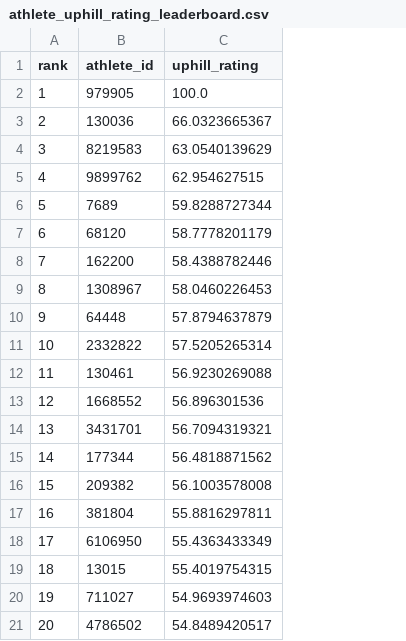
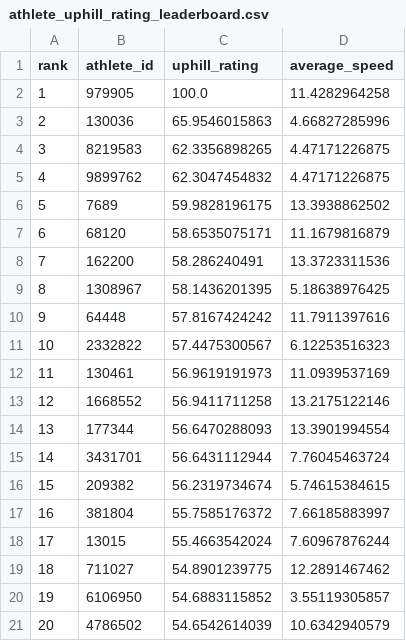
Before and after one commit to Ultramann/Stravaboards, a CSV file: app/app_data/athlete_uphill_rating_leaderboard.csv, drawn as a sheet; the diff names each change by its address in the sheet, - before the commit and + after, or states it on an @@ line.

Commit message:
New boards with average_speeds

```diff
--- a/app/app_data/athlete_uphill_rating_leaderboard.csv
+++ b/app/app_data/athlete_uphill_rating_leaderboard.csv
+column D (average_speed), rows 2-21: 11.4282964258 | 4.66827285996 | 4.47171226875 | 4.47171226875 | 13.3938862502 | 11.1679816879 | 13.3723311536 | 5.18638976425 | 11.7911397616 | 6.12253516323 | 11.0939537169 | 13.2175122146 | 13.3901994554 | 7.76045463724 | 5.74615384615 | 7.66185883997 | 7.60967876244 | 12.2891467462 | 3.55119305857 | 10.6342940579
-C3 (uphill_rating): 66.0323665367
+C3 (uphill_rating): 65.9546015863
-C4 (uphill_rating): 63.0540139629
+C4 (uphill_rating): 62.3356898265
-C5 (uphill_rating): 62.954627515
+C5 (uphill_rating): 62.3047454832
-C6 (uphill_rating): 59.8288727344
+C6 (uphill_rating): 59.9828196175
-C7 (uphill_rating): 58.7778201179
+C7 (uphill_rating): 58.6535075171
-C8 (uphill_rating): 58.4388782446
+C8 (uphill_rating): 58.286240491
-C9 (uphill_rating): 58.0460226453
+C9 (uphill_rating): 58.1436201395
-C10 (uphill_rating): 57.8794637879
+C10 (uphill_rating): 57.8167424242
-C11 (uphill_rating): 57.5205265314
+C11 (uphill_rating): 57.4475300567
-C12 (uphill_rating): 56.9230269088
+C12 (uphill_rating): 56.9619191973
-C13 (uphill_rating): 56.896301536
+C13 (uphill_rating): 56.9411711258
-B14 (athlete_id): 3431701
+B14 (athlete_id): 177344
-C14 (uphill_rating): 56.7094319321
+C14 (uphill_rating): 56.6470288093
-B15 (athlete_id): 177344
+B15 (athlete_id): 3431701
-C15 (uphill_rating): 56.4818871562
+C15 (uphill_rating): 56.6431112944
-C16 (uphill_rating): 56.1003578008
+C16 (uphill_rating): 56.2319734674
-C17 (uphill_rating): 55.8816297811
+C17 (uphill_rating): 55.7585176372
-B18 (athlete_id): 6106950
+B18 (athlete_id): 13015
-C18 (uphill_rating): 55.4363433349
+C18 (uphill_rating): 55.4663542024
-B19 (athlete_id): 13015
+B19 (athlete_id): 711027
-C19 (uphill_rating): 55.4019754315
+C19 (uphill_rating): 54.8901239775
-B20 (athlete_id): 711027
+B20 (athlete_id): 6106950
-C20 (uphill_rating): 54.9693974603
+C20 (uphill_rating): 54.6883115852
-C21 (uphill_rating): 54.8489420517
+C21 (uphill_rating): 54.6542614039
```
Also changed, not shown: app/app_data/athlete_downhill_rating_leaderboard.csv, app/app_data/athlete_total_rating_leaderboard.csv, 3 other files.
